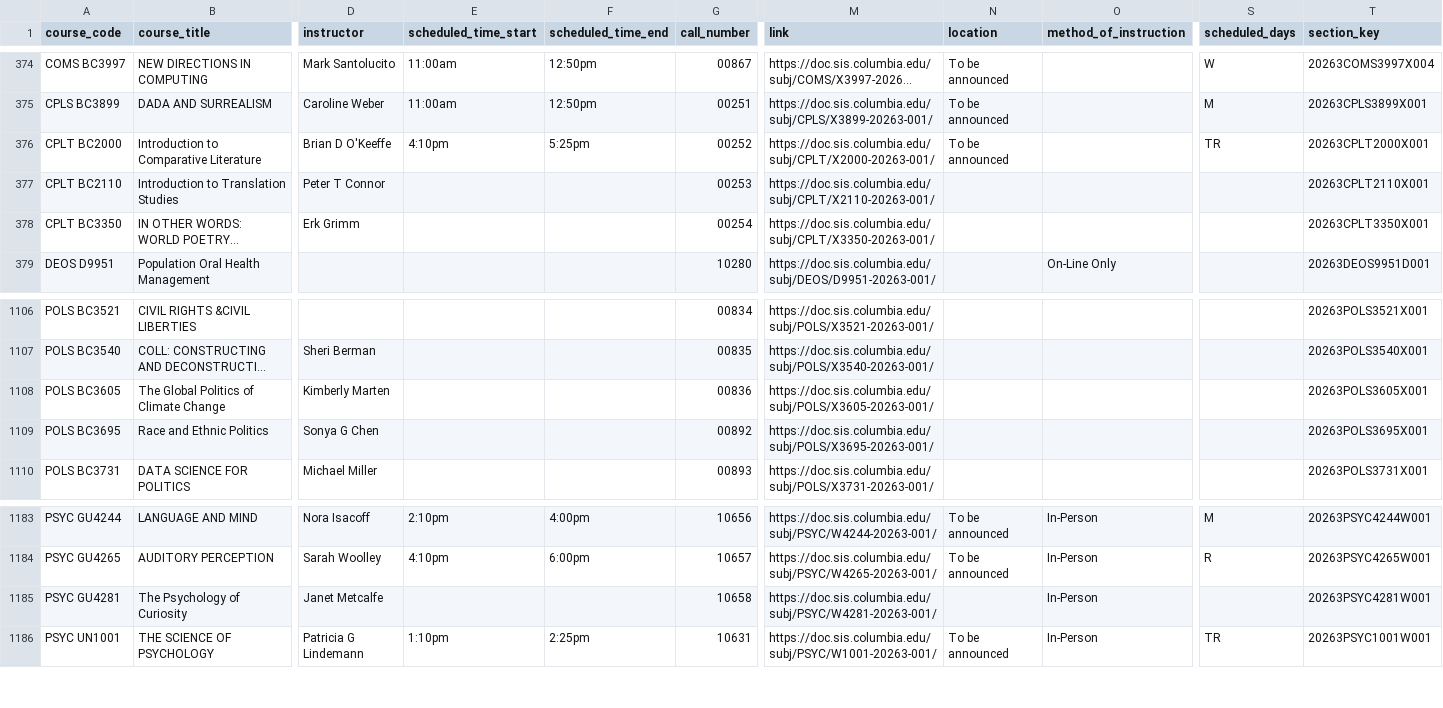
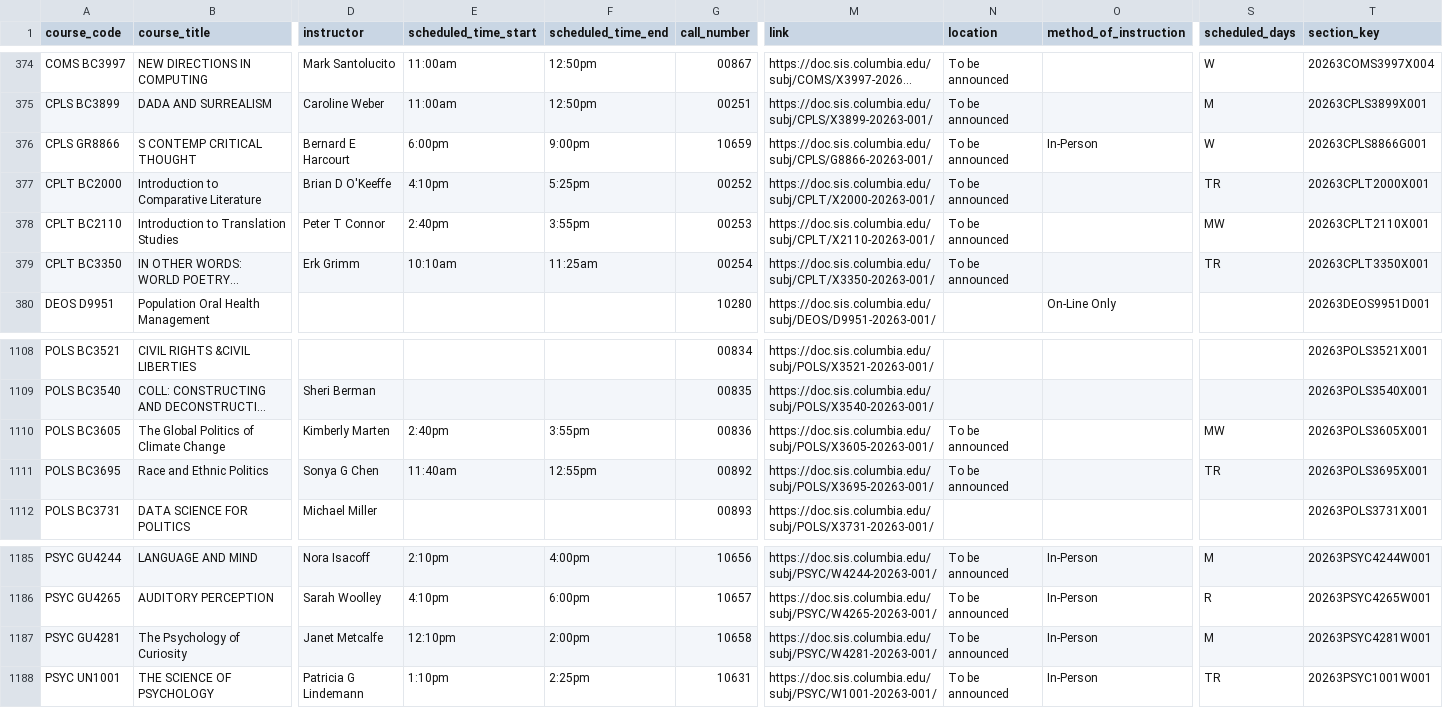
Before and after one commit to soid/columbia-catalog-data, a CSV file: classes/2026-Fall.csv, drawn as a sheet; only a part is shown, gaps mark what is left out; long unchanged cells end in …; addresses are those after the commit; rows hold the shown columns only; the diff covers the shown part only; the diff names each change by its address in the sheet, - before the commit and + after, or states it on an @@ line.

```diff
--- a/classes/2026-Fall.csv
+++ b/classes/2026-Fall.csv
+row 376: CPLS GR8866 | S CONTEMP CRITICAL THOUGHT | Bernard E Harcourt | 6:00pm | 9:00pm | 10659 | https://doc.sis.columbia.edu/subj/CPLS/G8866-20263-001/ | To be announced | In-Person | W | 20263CPLS8866G001
-E378 (scheduled_time_start): (empty)
+E378 (scheduled_time_start): 2:40pm
-F378 (scheduled_time_end): (empty)
+F378 (scheduled_time_end): 3:55pm
-N378:N379 (location): (empty)
+N378:N379 (location): To be announced
-S378 (scheduled_days): (empty)
+S378 (scheduled_days): MW
-E379 (scheduled_time_start): (empty)
+E379 (scheduled_time_start): 10:10am
-F379 (scheduled_time_end): (empty)
+F379 (scheduled_time_end): 11:25am
-S379 (scheduled_days): (empty)
+S379 (scheduled_days): TR
-E1110 (scheduled_time_start): (empty)
+E1110 (scheduled_time_start): 2:40pm
-F1110 (scheduled_time_end): (empty)
+F1110 (scheduled_time_end): 3:55pm
-N1110:N1111 (location): (empty)
+N1110:N1111 (location): To be announced
-S1110 (scheduled_days): (empty)
+S1110 (scheduled_days): MW
-E1111 (scheduled_time_start): (empty)
+E1111 (scheduled_time_start): 11:40am
-F1111 (scheduled_time_end): (empty)
+F1111 (scheduled_time_end): 12:55pm
-S1111 (scheduled_days): (empty)
+S1111 (scheduled_days): TR
-E1187 (scheduled_time_start): (empty)
+E1187 (scheduled_time_start): 12:10pm
-F1187 (scheduled_time_end): (empty)
+F1187 (scheduled_time_end): 2:00pm
-N1187 (location): (empty)
+N1187 (location): To be announced
-S1187 (scheduled_days): (empty)
+S1187 (scheduled_days): M
```
Also changed, not shown: 4 added rows and 28 edited cells elsewhere in this file, 4 other files.
